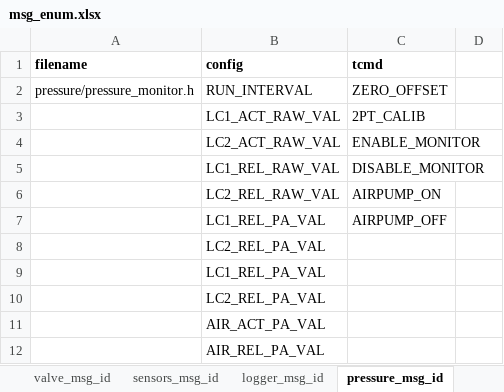
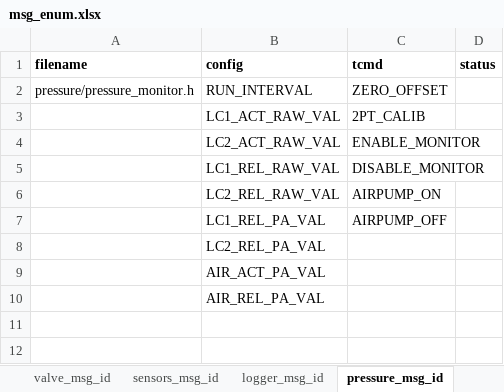
Before and after one commit to SikkandarSulaiman/raven-debug-framework, an Excel workbook: dist/artifacts/msg_enum.xlsx, sheet pressure_msg_id, drawn as a sheet; values as stored, in another font and other column widths than the file's, no borders; the diff names each change by its address in the sheet, - before the commit and + after, or states it on an @@ line.

```diff
--- a/dist/artifacts/msg_enum.xlsx (sheet pressure_msg_id)
+++ b/dist/artifacts/msg_enum.xlsx (sheet pressure_msg_id)
-D1: (empty)
+D1: status
-row 8:  | LC2_REL_PA_VAL
-row 9:  | LC1_REL_PA_VAL
```
Also changed, not shown: sheet data_log_type, sheet mainpump_msg_id, sheet ui_comm_msg_id, sheet heater_msg_id, sheet logger_msg_id, sheet valve_msg_id, 2 more sheets, 10 other files.
